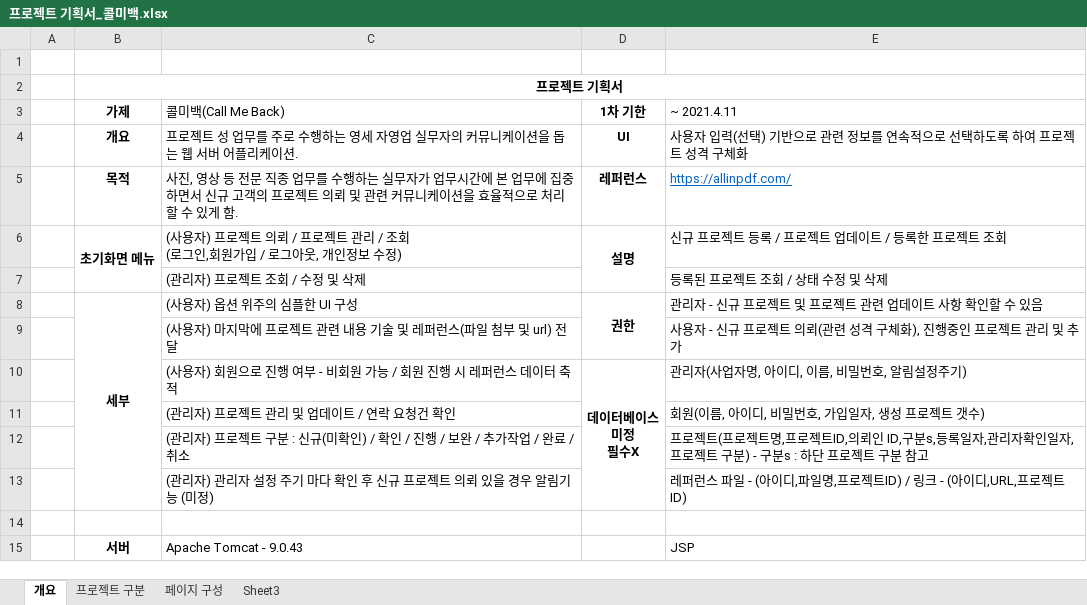
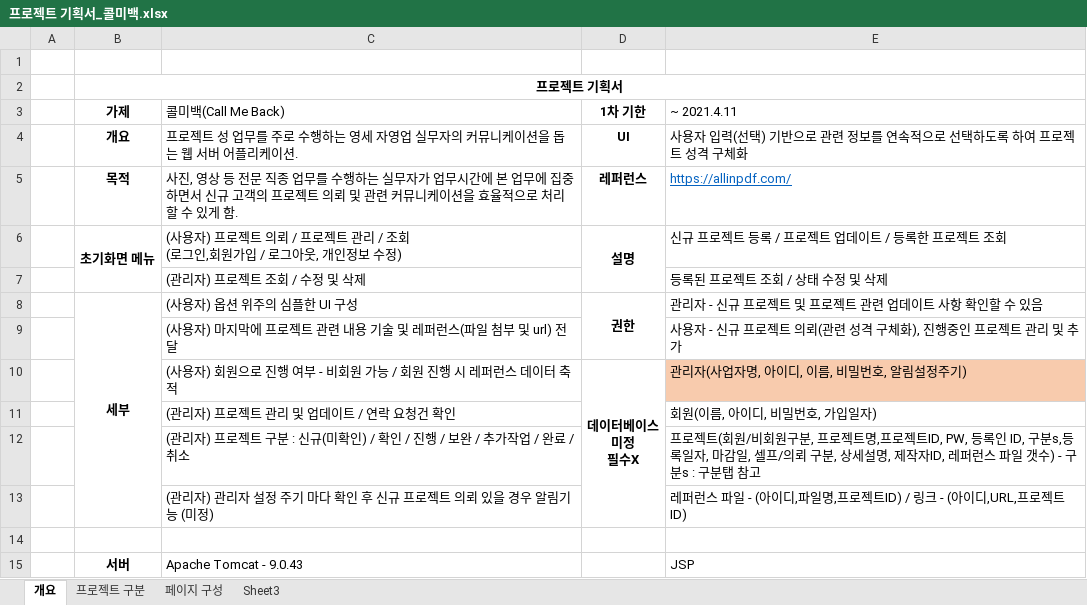
Before and after one commit to woalskdl/CallMeBack, an Excel workbook: 프로젝트 기획서_콜미백.xlsx, sheet 개요, drawn as a sheet; only a part is shown; values as stored, in another font and other column widths than the file's, no borders; charts and pictures not drawn; the diff names each change by its address in the sheet, - before the commit and + after, or states it on an @@ line.

```diff
--- a/프로젝트 기획서_콜미백.xlsx (sheet 개요)
+++ b/프로젝트 기획서_콜미백.xlsx (sheet 개요)
-E10 fill: none
+E10 fill: #F8CBAD
-E11 (~ 2021.4.11): 회원(이름, 아이디, 비밀번호, 가입일자, 생성 프로젝트 갯수)
+E11 (~ 2021.4.11): 회원(이름, 아이디, 비밀번호, 가입일자)
-E12 (~ 2021.4.11): …로젝트(프로젝트명,프로젝트ID,의뢰인 ID,구분s,등록일자,관리자확인일자,프로젝트 구분) - 구분s : 하단 프로젝트 구분 참고
+E12 (~ 2021.4.11): …로젝트(회원/비회원구분, 프로젝트명,프로젝트ID, PW, 등록인 ID, 구분s,등록일자, 마감일, 셀프/의뢰 구분, 상세설명, 제작자ID, 레퍼런스 파일 갯수) - 구분s : 구분탭 참고
```
Also changed, not shown: sheet 페이지 구성, 9 other files.
